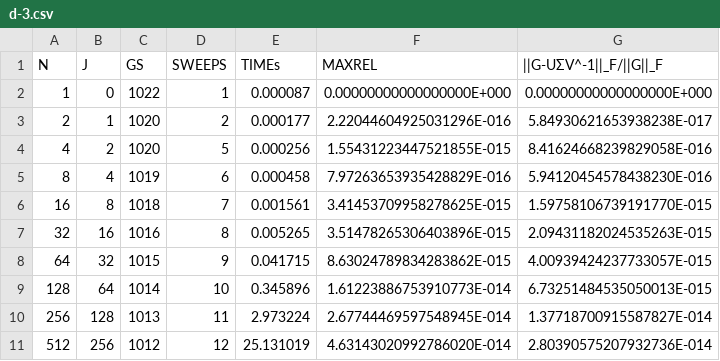
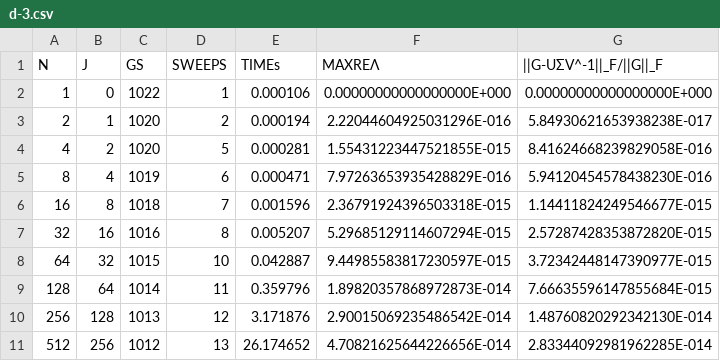
Before and after one commit to venovako/AccJac, a CSV file: var/d-3.csv, drawn as a sheet.

```diff
--- a/var/d-3.csv
+++ b/var/d-3.csv
@@ -1,11 +1,11 @@
-"N", "J", "GS", "SWEEPS", "TIMEs", "MAXREL", "||G-UΣV^-1||_F/||G||_F"
-  1,   0,  1022,          1,    0.000087, 0.00000000000000000E+000, 0.00000000000000000E+000
-  2,   1,  1020,          2,    0.000177, 2.22044604925031296E-016, 5.84930621653938238E-017
-  4,   2,  1020,          5,    0.000256, 1.55431223447521855E-015, 8.41624668239829058E-016
-  8,   4,  1019,          6,    0.000458, 7.97263653935428829E-016, 5.94120454578438230E-016
- 16,   8,  1018,          7,    0.001561, 3.41453709958278625E-015, 1.59758106739191770E-015
- 32,  16,  1016,          8,    0.005265, 3.51478265306403896E-015, 2.09431182024535263E-015
- 64,  32,  1015,          9,    0.041715, 8.63024789834283862E-015, 4.00939424237733057E-015
-128,  64,  1014,         10,    0.345896, 1.61223886753910773E-014, 6.73251484535050013E-015
-256, 128,  1013,         11,    2.973224, 2.67744469597548945E-014, 1.37718700915587827E-014
-512, 256,  1012,         12,   25.131019, 4.63143020992786020E-014, 2.80390575207932736E-014
+"N", "J", "GS", "SWEEPS", "TIMEs", "MAXREΛ", "||G-UΣV^-1||_F/||G||_F"
+  1,   0,  1022,          1,    0.000106, 0.00000000000000000E+000, 0.00000000000000000E+000
+  2,   1,  1020,          2,    0.000194, 2.22044604925031296E-016, 5.84930621653938238E-017
+  4,   2,  1020,          5,    0.000281, 1.55431223447521855E-015, 8.41624668239829058E-016
+  8,   4,  1019,          6,    0.000471, 7.97263653935428829E-016, 5.94120454578438230E-016
+ 16,   8,  1018,          7,    0.001596, 2.36791924396503318E-015, 1.14411824249546677E-015
+ 32,  16,  1016,          8,    0.005207, 5.29685129114607294E-015, 2.57287428353872820E-015
+ 64,  32,  1015,         10,    0.042887, 9.44985583817230597E-015, 3.72342448147390977E-015
+128,  64,  1014,         11,    0.359796, 1.89820357868972873E-014, 7.66635596147855684E-015
+256, 128,  1013,         12,    3.171876, 2.90015069235486542E-014, 1.48760820292342130E-014
+512, 256,  1012,         13,   26.174652, 4.70821625644226656E-014, 2.83344092981962285E-014
```
Also changed, not shown: var/d-1.csv, var/z-1.csv, 6 other files.
